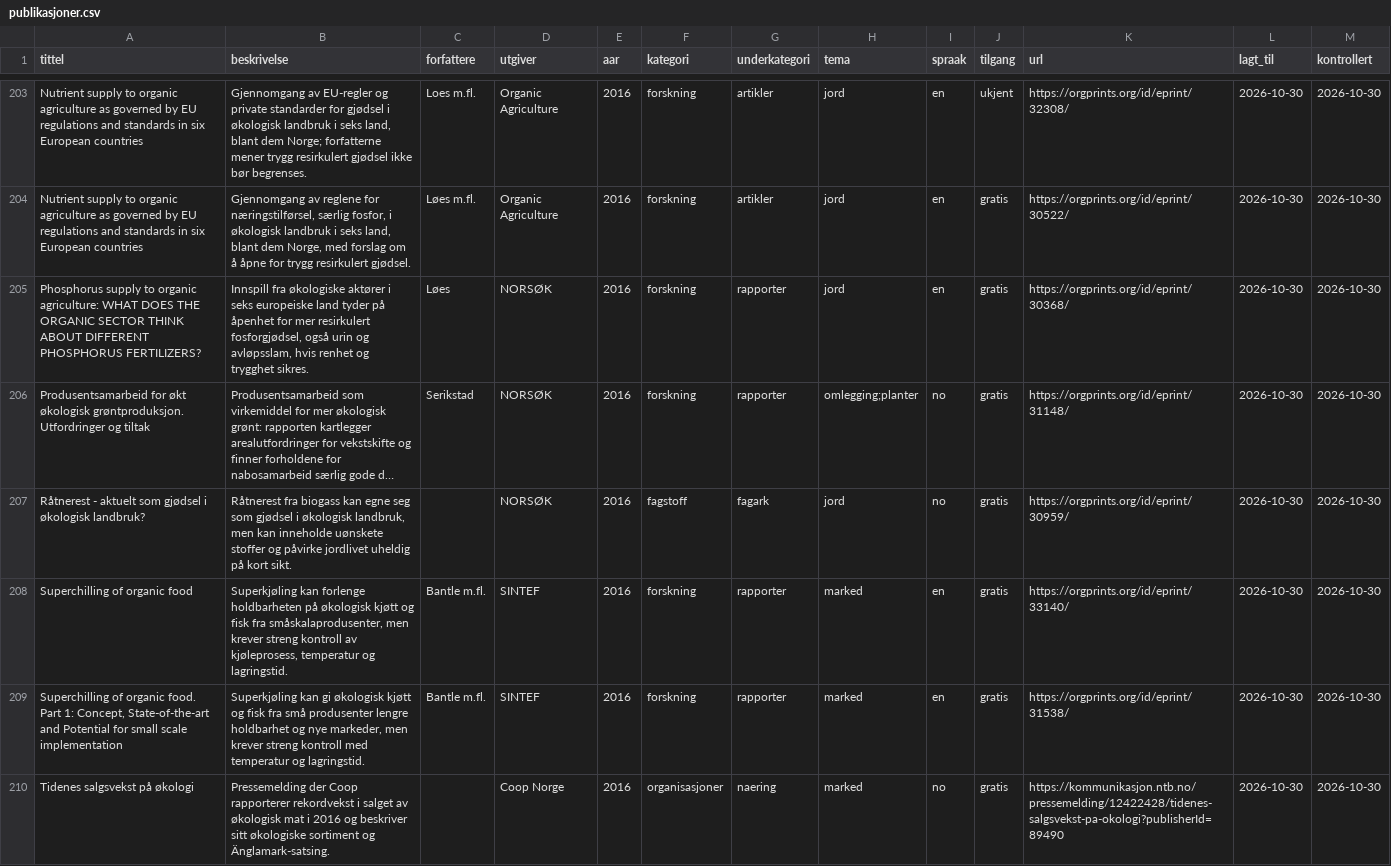
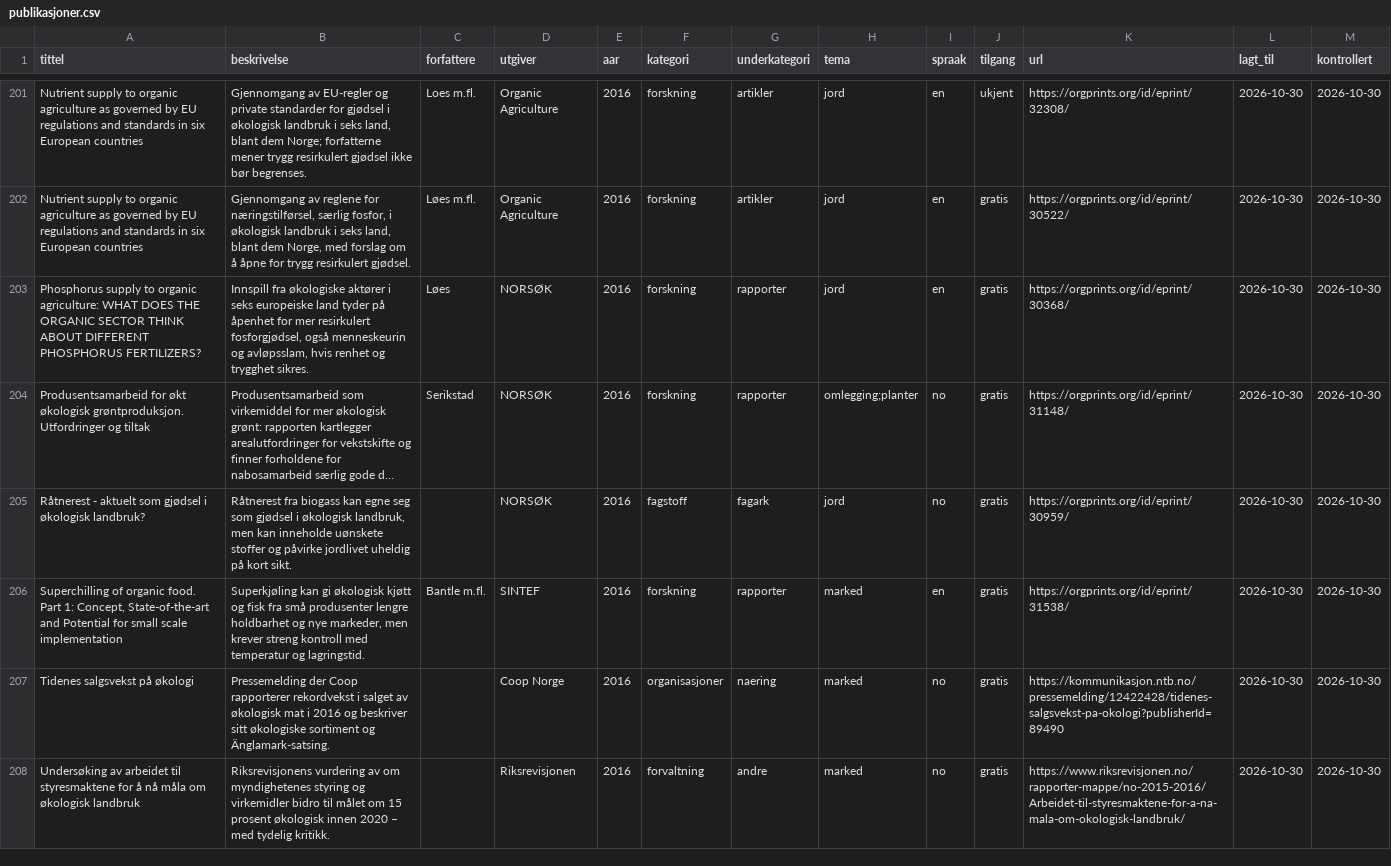
Before and after one commit to grontarbeid/okologiskitall, a CSV file: dashbord/nettside/publikasjoner/publikasjoner.csv, drawn as a sheet; only a part is shown, gaps mark what is left out; the shorter side is filled out with more unchanged rows; long unchanged cells end in …; removed rows and columns are numbered as before the commit, all else as after; the diff covers the shown part only; the diff names each change by its address in the sheet, - before the commit and + after, or states it on an @@ line.

```diff
--- a/dashbord/nettside/publikasjoner/publikasjoner.csv
+++ b/dashbord/nettside/publikasjoner/publikasjoner.csv
-B203 (beskrivelse): …fosforgjødsel, også urin og avløpsslam,…
+B203 (beskrivelse): …fosforgjødsel, også menneskeurin og avløpsslam,…
-row 208: Superchilling of organic food | Superkjøling kan forlenge holdbarheten på økologisk kjøtt og fisk fra småskalaprodusenter, men krever streng kontroll av kjøleprosess, temperatur og lagringstid. | Bantle m.fl. | SINTEF | 2016 | forskning | rapporter | marked | en | gratis | https://orgprints.org/id/eprint/33140/ | 2026-10-30 | 2026-10-30
```
Also changed, not shown: 2 removed rows and 20 edited cells elsewhere in this file, data/publikasjoner.csv, 1 other file.
